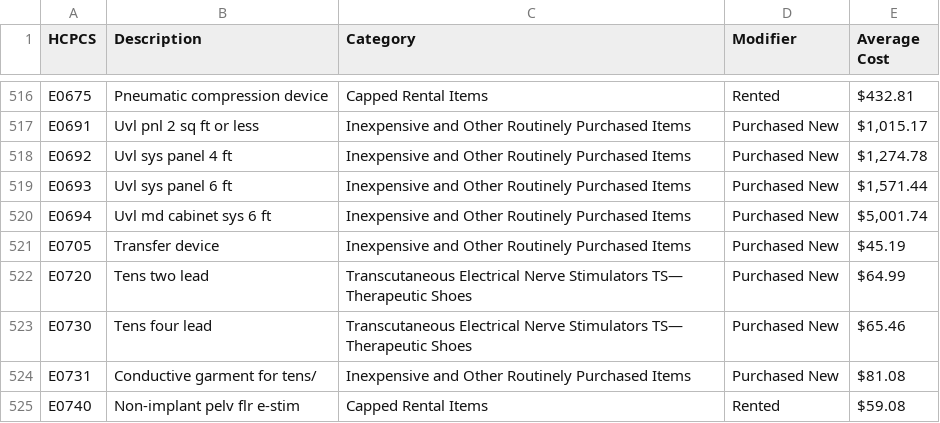
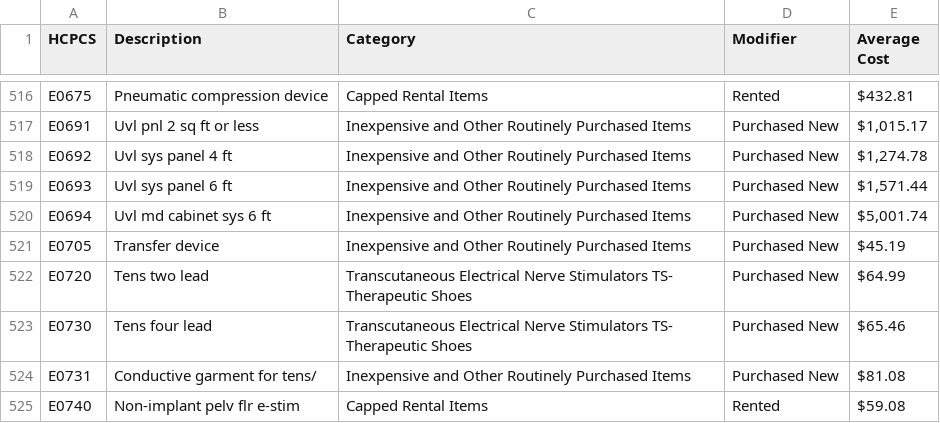
Before and after one commit to DEV3L/meda-sync-search, a CSV file: data/equipment_data.csv, drawn as a sheet; only a part is shown, gaps mark what is left out.

Commit message:
Remove unicode characters from equipment data

```diff
--- a/data/equipment_data.csv
+++ b/data/equipment_data.csv
@@ -521,4 +521,4 @@ E0694,Uvl md cabinet sys 6 ft,Inexpensive and Other Routinely Purchased Items ,P
 E0705,Transfer device,Inexpensive and Other Routinely Purchased Items ,Purchased New, $45.19
-E0720,Tens two lead,Transcutaneous Electrical Nerve Stimulators TS— Therapeutic Shoes ,Purchased New, $64.99
-E0730,Tens four lead,Transcutaneous Electrical Nerve Stimulators TS— Therapeutic Shoes ,Purchased New, $65.46
+E0720,Tens two lead,Transcutaneous Electrical Nerve Stimulators TS- Therapeutic Shoes ,Purchased New, $64.99
+E0730,Tens four lead,Transcutaneous Electrical Nerve Stimulators TS- Therapeutic Shoes ,Purchased New, $65.46
 E0731,Conductive garment for tens/,Inexpensive and Other Routinely Purchased Items ,Purchased New, $81.08
```
